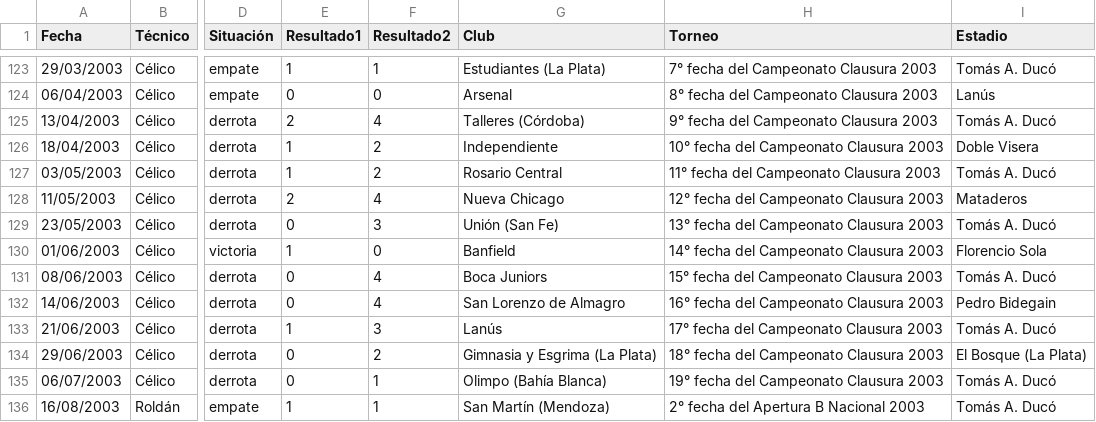
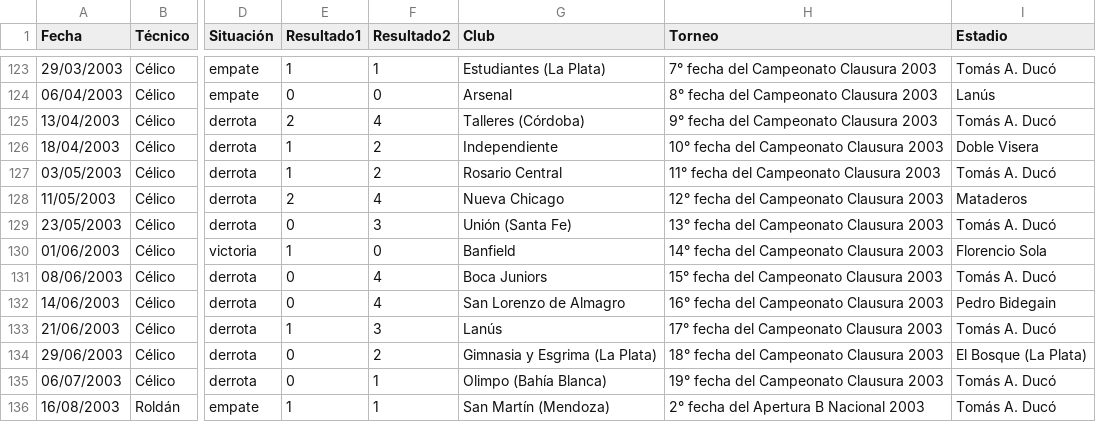
Before and after one commit to globopedia/Artids, a CSV file: Artids2000.csv, drawn as a sheet; only a part is shown, gaps mark what is left out; the diff names each change by its address in the sheet, - before the commit and + after, or states it on an @@ line.

Commit message:
Update Artids2000.csv

```diff
--- a/Artids2000.csv
+++ b/Artids2000.csv
-G129 (Club): Unión (San Fe)
+G129 (Club): Unión (Santa Fe)
```
